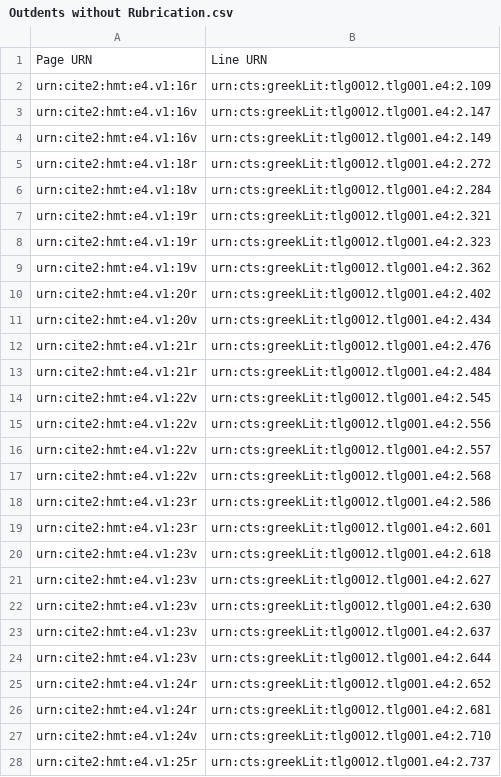
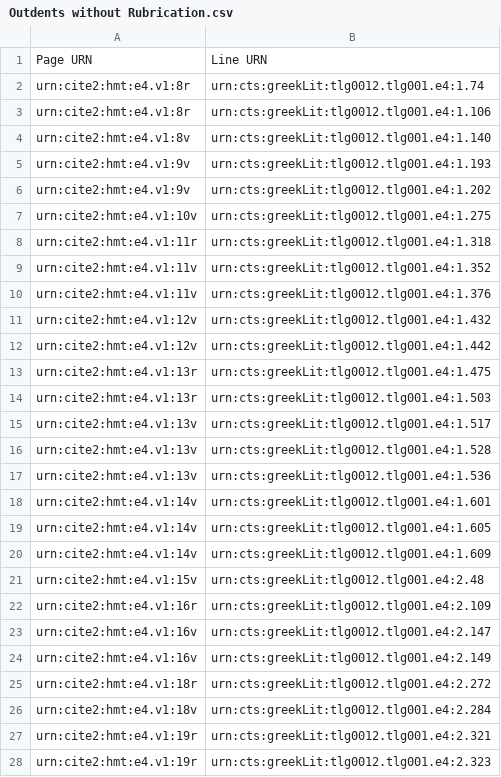
Before and after one commit to hmteditors/furman_OmegaOneTwelve, a CSV file: Elias/Outdents without Rubrication.csv, drawn as a sheet; only a part is shown; the shorter side is filled out with more unchanged rows; the diff names each change by its address in the sheet, - before the commit and + after, or states it on an @@ line.

Commit message:
Update Outdents without Rubrication.csv

```diff
--- a/Elias/Outdents without Rubrication.csv
+++ b/Elias/Outdents without Rubrication.csv
+row 2: urn:cite2:hmt:e4.v1:8r | urn:cts:greekLit:tlg0012.tlg001.e4:1.74
+row 3: urn:cite2:hmt:e4.v1:8r | urn:cts:greekLit:tlg0012.tlg001.e4:1.106
+row 4: urn:cite2:hmt:e4.v1:8v | urn:cts:greekLit:tlg0012.tlg001.e4:1.140
+row 5: urn:cite2:hmt:e4.v1:9v | urn:cts:greekLit:tlg0012.tlg001.e4:1.193
+row 6: urn:cite2:hmt:e4.v1:9v | urn:cts:greekLit:tlg0012.tlg001.e4:1.202
+row 7: urn:cite2:hmt:e4.v1:10v | urn:cts:greekLit:tlg0012.tlg001.e4:1.275
+row 8: urn:cite2:hmt:e4.v1:11r | urn:cts:greekLit:tlg0012.tlg001.e4:1.318
+row 9: urn:cite2:hmt:e4.v1:11v | urn:cts:greekLit:tlg0012.tlg001.e4:1.352
+row 10: urn:cite2:hmt:e4.v1:11v | urn:cts:greekLit:tlg0012.tlg001.e4:1.376
+row 11: urn:cite2:hmt:e4.v1:12v | urn:cts:greekLit:tlg0012.tlg001.e4:1.432
+row 12: urn:cite2:hmt:e4.v1:12v | urn:cts:greekLit:tlg0012.tlg001.e4:1.442
+row 13: urn:cite2:hmt:e4.v1:13r | urn:cts:greekLit:tlg0012.tlg001.e4:1.475
+row 14: urn:cite2:hmt:e4.v1:13r | urn:cts:greekLit:tlg0012.tlg001.e4:1.503
+row 15: urn:cite2:hmt:e4.v1:13v | urn:cts:greekLit:tlg0012.tlg001.e4:1.517
+row 16: urn:cite2:hmt:e4.v1:13v | urn:cts:greekLit:tlg0012.tlg001.e4:1.528
+row 17: urn:cite2:hmt:e4.v1:13v | urn:cts:greekLit:tlg0012.tlg001.e4:1.536
+row 18: urn:cite2:hmt:e4.v1:14v | urn:cts:greekLit:tlg0012.tlg001.e4:1.601
+row 19: urn:cite2:hmt:e4.v1:14v | urn:cts:greekLit:tlg0012.tlg001.e4:1.605
+row 20: urn:cite2:hmt:e4.v1:14v | urn:cts:greekLit:tlg0012.tlg001.e4:1.609
+row 21: urn:cite2:hmt:e4.v1:15v | urn:cts:greekLit:tlg0012.tlg001.e4:2.48
```
